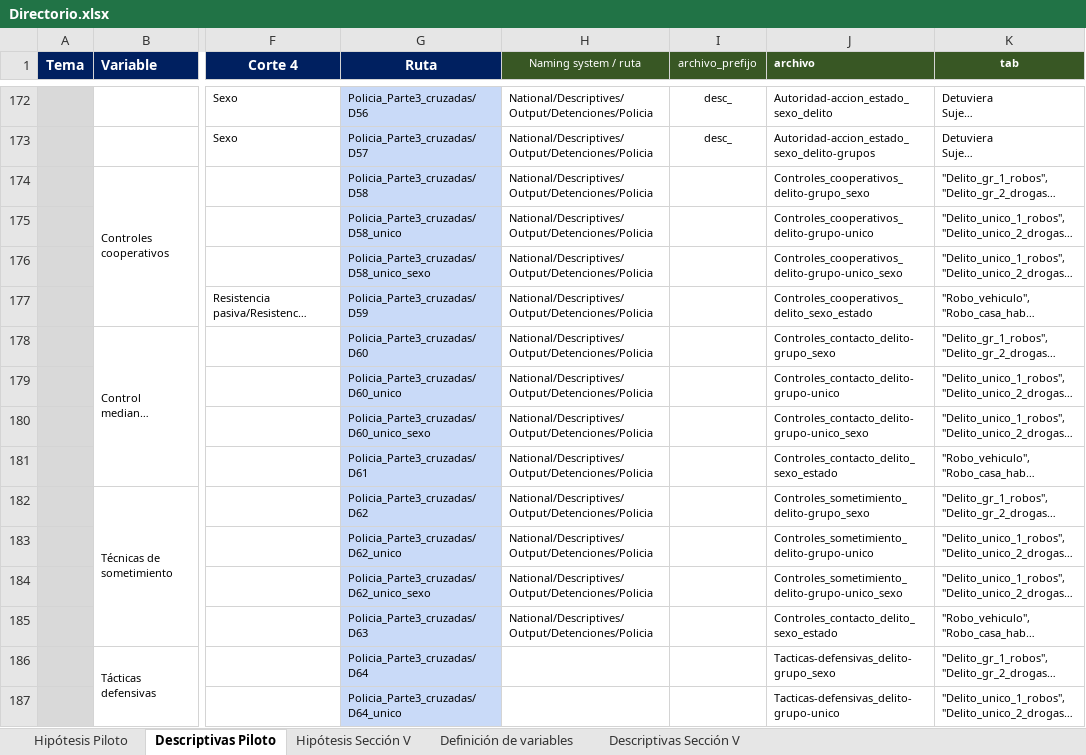
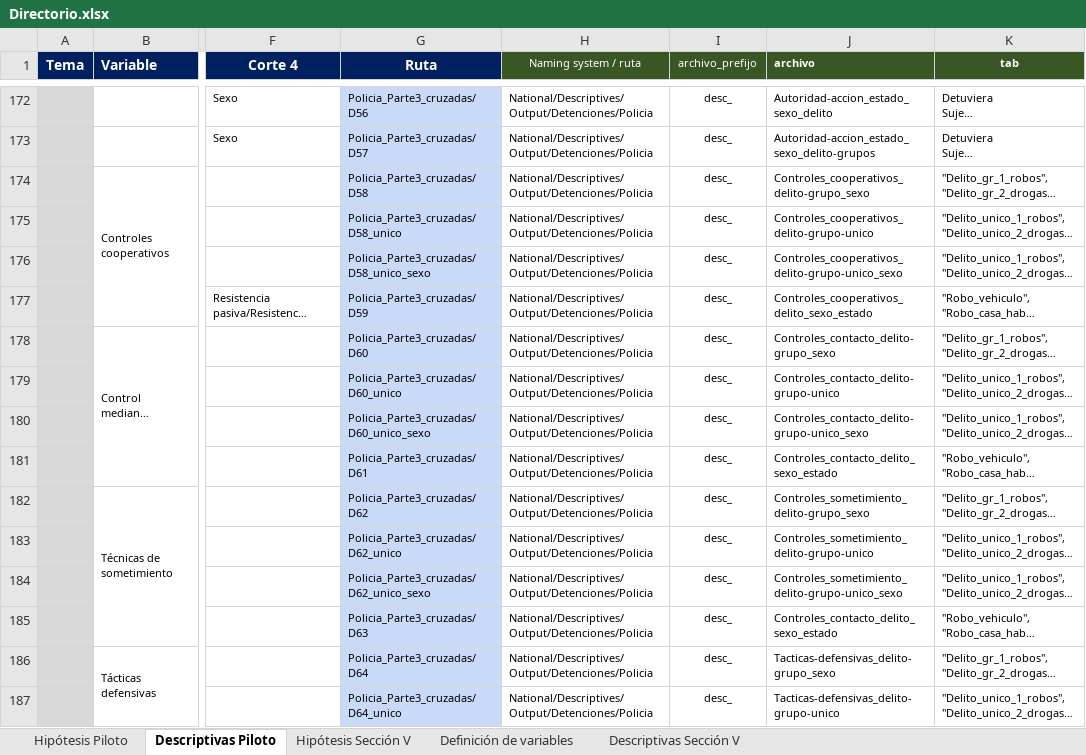
Before and after one commit to aspardog/ENPOL, an Excel workbook: National/Directorio.xlsx, sheet Descriptivas Piloto, drawn as a sheet; only a part is shown, gaps mark what is left out; long unchanged cells end in …; values as stored, in another font and other column widths than the file's, no borders; the diff covers the shown part only; the diff names each change by its address in the sheet, - before the commit and + after, or states it on an @@ line.

Commit message:
Update Directorio.xlsx

```diff
--- a/National/Directorio.xlsx (sheet Descriptivas Piloto)
+++ b/National/Directorio.xlsx (sheet Descriptivas Piloto)
-I174:I187 (archivo_prefijo): (empty)
+I174:I187 (archivo_prefijo): desc_
-H186:H187 (Naming system / ruta): (empty)
+H186:H187 (Naming system / ruta): National/Descriptives/Output/Detenciones/Policia
```
Also changed, not shown: 213 edited cells and merged cells elsewhere in this sheet.
